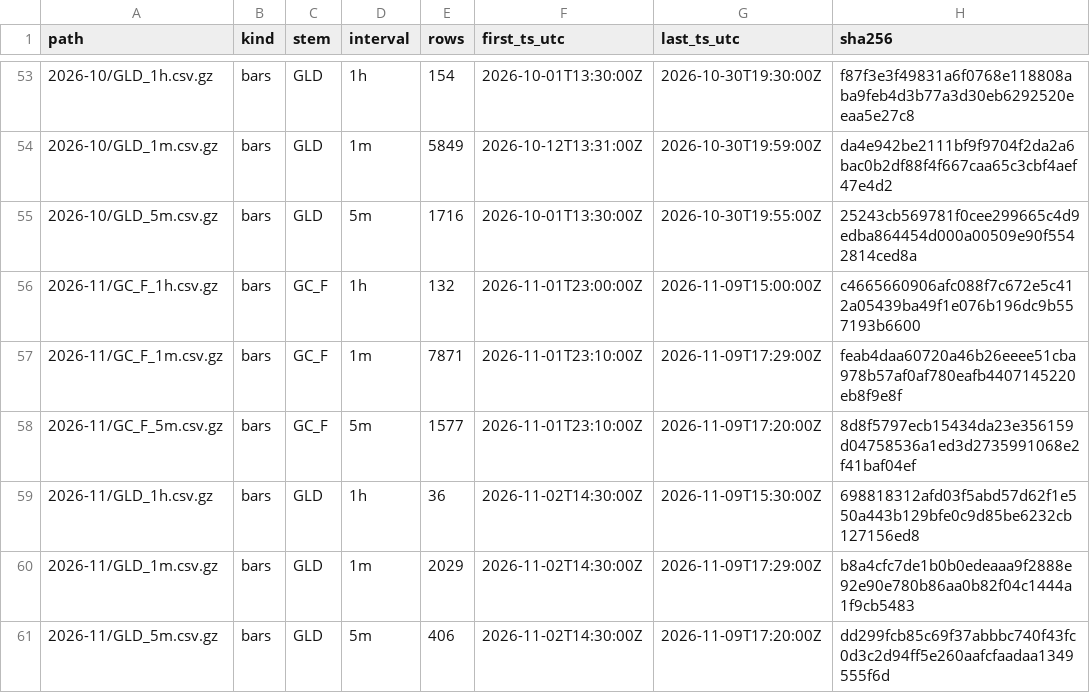
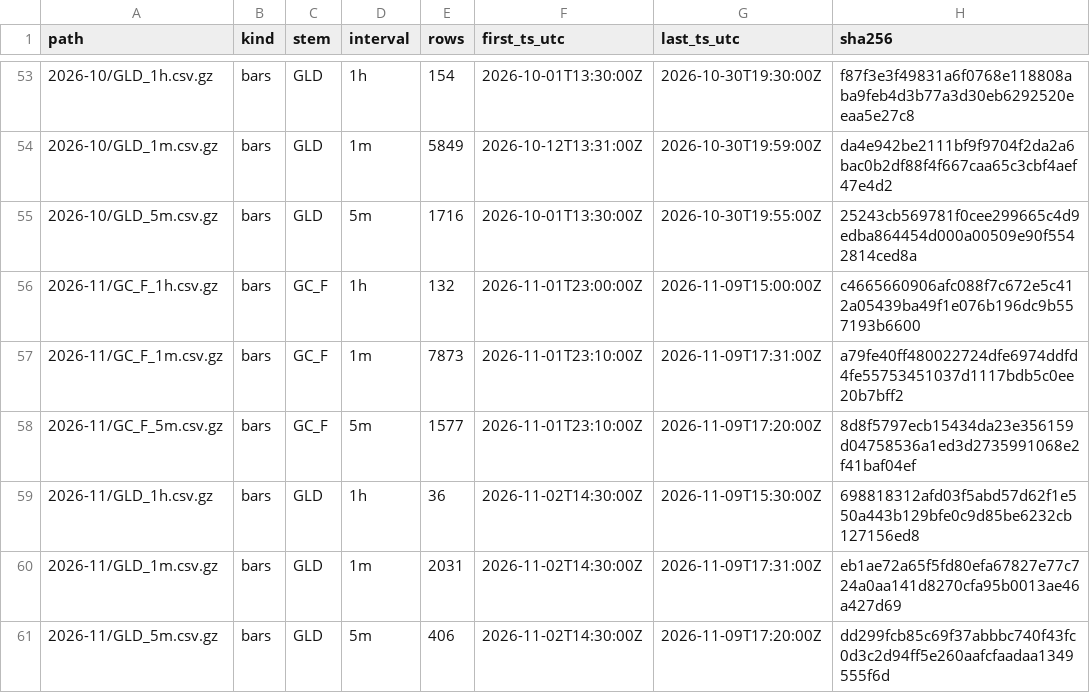
Before and after one commit to flodesgg/paper-lab, a CSV file: data_archive/MANIFEST.csv, drawn as a sheet; only a part is shown, gaps mark what is left out.

```diff
--- a/data_archive/MANIFEST.csv
+++ b/data_archive/MANIFEST.csv
@@ -56,6 +56,6 @@ path,kind,stem,interval,rows,first_ts_utc,last_ts_utc,sha256
 2026-11/GC_F_1h.csv.gz,bars,GC_F,1h,132,2026-11-01T23:00:00Z,2026-11-09T15:00:00Z,c4665660906afc088f7c672e5c412a05439ba49f1e076b196dc9b557193b6600
-2026-11/GC_F_1m.csv.gz,bars,GC_F,1m,7871,2026-11-01T23:10:00Z,2026-11-09T17:29:00Z,feab4daa60720a46b26eeee51cba978b57af0af780eafb4407145220eb8f9e8f
+2026-11/GC_F_1m.csv.gz,bars,GC_F,1m,7873,2026-11-01T23:10:00Z,2026-11-09T17:31:00Z,a79fe40ff480022724dfe6974ddfd4fe55753451037d1117bdb5c0ee20b7bff2
 2026-11/GC_F_5m.csv.gz,bars,GC_F,5m,1577,2026-11-01T23:10:00Z,2026-11-09T17:20:00Z,8d8f5797ecb15434da23e356159d04758536a1ed3d2735991068e2f41baf04ef
 2026-11/GLD_1h.csv.gz,bars,GLD,1h,36,2026-11-02T14:30:00Z,2026-11-09T15:30:00Z,698818312afd03f5abd57d62f1e550a443b129bfe0c9d85be6232cb127156ed8
-2026-11/GLD_1m.csv.gz,bars,GLD,1m,2029,2026-11-02T14:30:00Z,2026-11-09T17:29:00Z,b8a4cfc7de1b0b0edeaaa9f2888e92e90e780b86aa0b82f04c1444a1f9cb5483
+2026-11/GLD_1m.csv.gz,bars,GLD,1m,2031,2026-11-02T14:30:00Z,2026-11-09T17:31:00Z,eb1ae72a65f5fd80efa67827e77c724a0aa141d8270cfa95b0013ae46a427d69
 2026-11/GLD_5m.csv.gz,bars,GLD,5m,406,2026-11-02T14:30:00Z,2026-11-09T17:20:00Z,dd299fcb85c69f37abbbc740f43fc0d3c2d94ff5e260aafcfaadaa1349555f6d
```
Also changed, not shown: journal/runs.csv.
